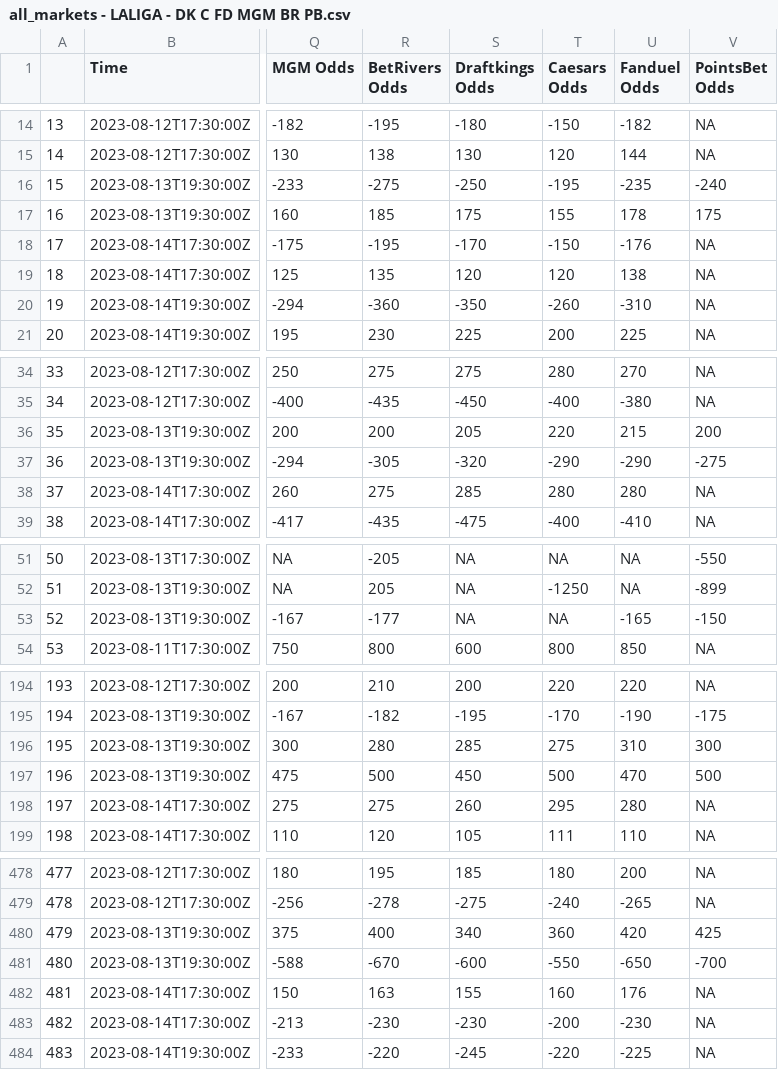
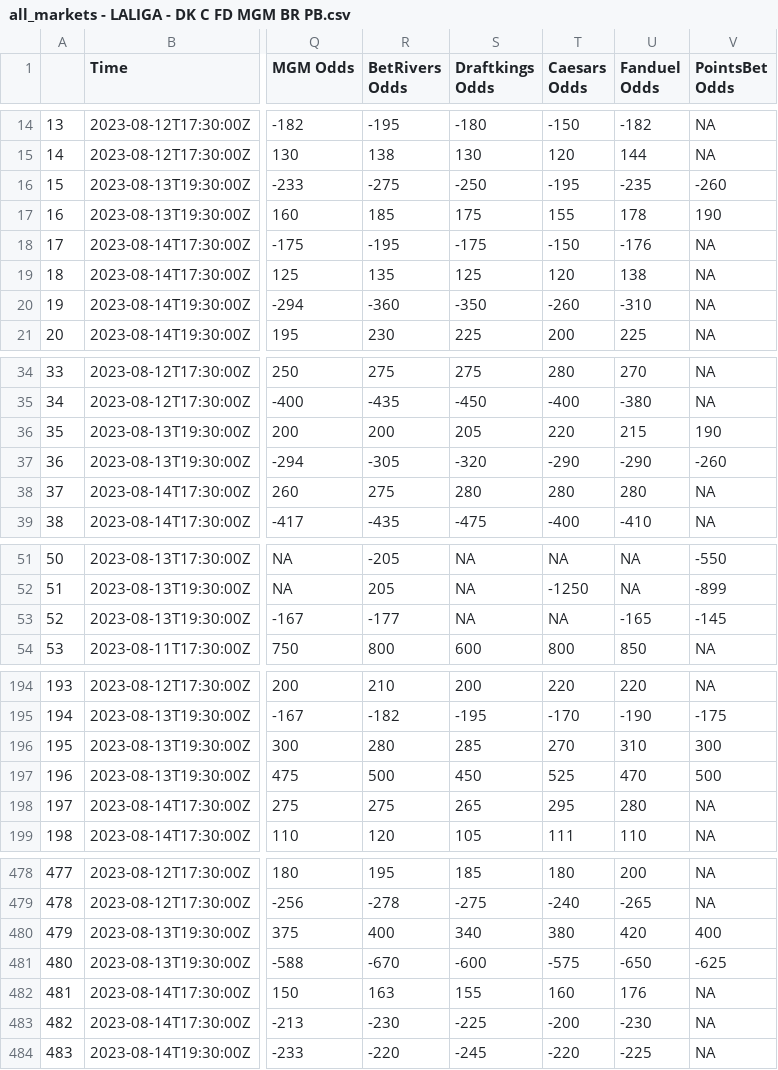
Before and after one commit to mbrownsword/Soccer_Models, a CSV file: all_markets - LALIGA - DK C FD MGM BR PB.csv, drawn as a sheet; only a part is shown, gaps mark what is left out; the diff covers the shown part only; the diff names each change by its address in the sheet, - before the commit and + after, or states it on an @@ line.

```diff
--- a/all_markets - LALIGA - DK C FD MGM BR PB.csv
+++ b/all_markets - LALIGA - DK C FD MGM BR PB.csv
-V16 (PointsBet Odds): -240
+V16 (PointsBet Odds): -260
-V17 (PointsBet Odds): 175
+V17 (PointsBet Odds): 190
-S18 (Draftkings Odds): -170
+S18 (Draftkings Odds): -175
-S19 (Draftkings Odds): 120
+S19 (Draftkings Odds): 125
-V36 (PointsBet Odds): 200
+V36 (PointsBet Odds): 190
-V37 (PointsBet Odds): -275
+V37 (PointsBet Odds): -260
-S38 (Draftkings Odds): 285
+S38 (Draftkings Odds): 280
-V53 (PointsBet Odds): -150
+V53 (PointsBet Odds): -145
-T196 (Caesars Odds): 275
+T196 (Caesars Odds): 270
-T197 (Caesars Odds): 500
+T197 (Caesars Odds): 525
-S198 (Draftkings Odds): 260
+S198 (Draftkings Odds): 265
-T480 (Caesars Odds): 360
+T480 (Caesars Odds): 380
-V480 (PointsBet Odds): 425
+V480 (PointsBet Odds): 400
-T481 (Caesars Odds): -550
+T481 (Caesars Odds): -575
-V481 (PointsBet Odds): -700
+V481 (PointsBet Odds): -625
-S483 (Draftkings Odds): -230
+S483 (Draftkings Odds): -225
```
Also changed, not shown: 35 edited cells elsewhere in this file.
